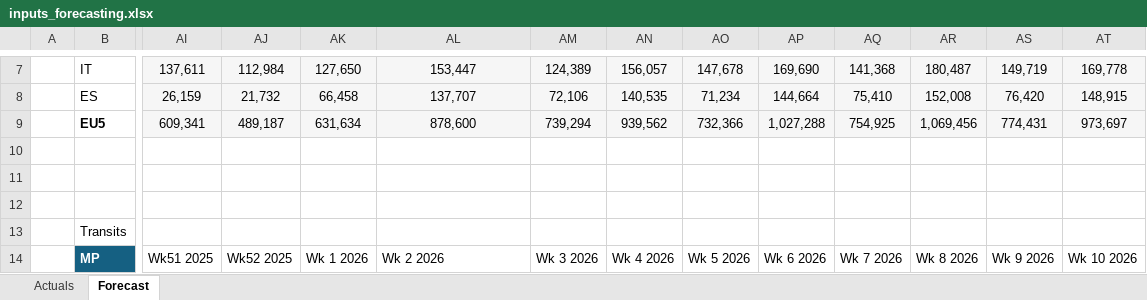
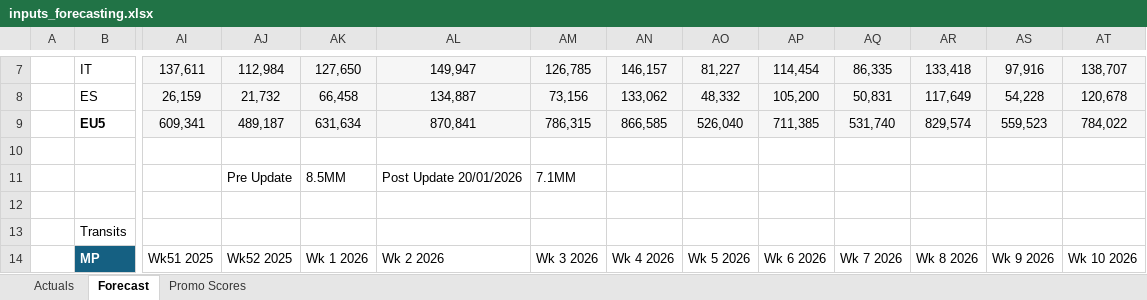
Before and after one commit to florianmnachbar-crypto/forecasting_dashboard, an Excel workbook: data/inputs_forecasting.xlsx, sheet Forecast, drawn as a sheet; only a part is shown, gaps mark what is left out; values as stored, in another font and other column widths than the file's, no borders; table styles not drawn; the diff covers the shown part only; the diff names each change by its address in the sheet, - before the commit and + after, or states it on an @@ line.

Commit message:
Add direct NOU forecasting fallback when drivers unavailable (v2.4.0)

```diff
--- a/data/inputs_forecasting.xlsx (sheet Forecast)
+++ b/data/inputs_forecasting.xlsx (sheet Forecast)
+sheet tab: Promo Scores
-AL7: 153,447
+AL7: 149,947
-AM7: 124,389
+AM7: 126,785
-AN7: 156,057
+AN7: 146,157
-AO7: 147,678
+AO7: 81,227
-AP7: 169,690
+AP7: 114,454
-AQ7: 141,368
+AQ7: 86,335
-AR7: 180,487
+AR7: 133,418
-AS7: 149,719
+AS7: 97,916
-AT7: 169,778
+AT7: 138,707
-AL8: 137,707
+AL8: 134,887
-AM8: 72,106
+AM8: 73,156
-AN8: 140,535
+AN8: 133,062
-AO8: 71,234
+AO8: 48,332
-AP8: 144,664
+AP8: 105,200
-AQ8: 75,410
+AQ8: 50,831
-AR8: 152,008
+AR8: 117,649
-AS8: 76,420
+AS8: 54,228
-AT8: 148,915
+AT8: 120,678
-AL9: 878,600
+AL9: 870,841
-AM9: 739,294
+AM9: 786,315
-AN9: 939,562
+AN9: 866,585
-AO9: 732,366
+AO9: 526,040
-AP9: 1,027,288
+AP9: 711,385
-AQ9: 754,925
+AQ9: 531,740
-AR9: 1,069,456
+AR9: 829,574
-AS9: 774,431
+AS9: 559,523
-AT9: 973,697
+AT9: 784,022
-AJ11: (empty)
+AJ11: Pre Update
-AK11: (empty)
+AK11: 8.5MM
-AL11: (empty)
+AL11: Post Update 20/01/2026
-AM11: (empty)
+AM11: 7.1MM
```
Also changed, not shown: 97 edited cells and cell formats elsewhere in this sheet, sheet Actuals, inputs_forecasting.xlsx, 9 other files.
